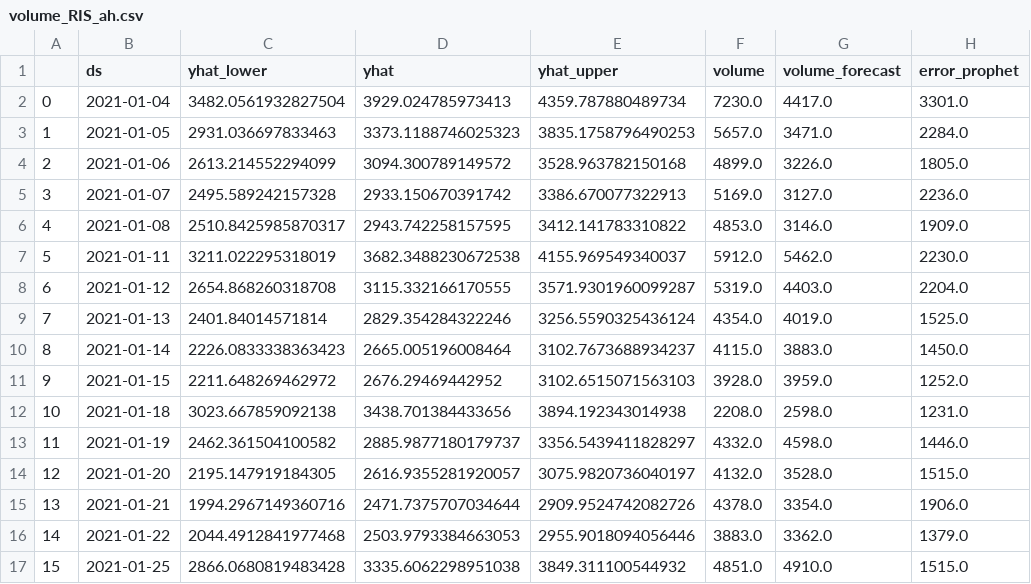
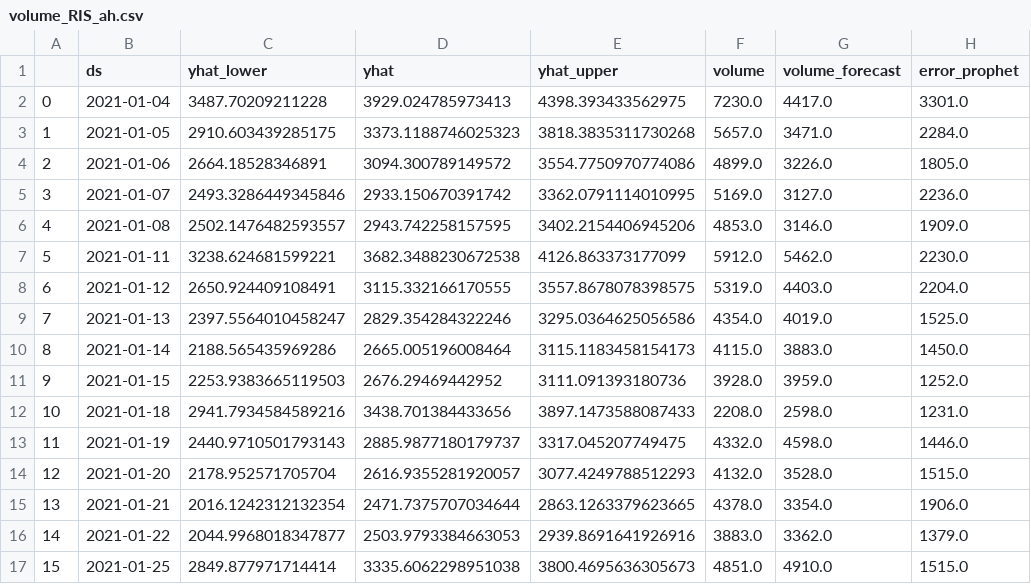
Before and after one commit to majickdave/dji_vol, a CSV file: preds/volume_RIS_ah.csv, drawn as a sheet; only a part is shown; the diff names each change by its address in the sheet, - before the commit and + after, or states it on an @@ line.

```diff
--- a/preds/volume_RIS_ah.csv
+++ b/preds/volume_RIS_ah.csv
-C2 (yhat_lower): 3482.0561932827504
+C2 (yhat_lower): 3487.70209211228
-E2 (yhat_upper): 4359.787880489734
+E2 (yhat_upper): 4398.393433562975
-C3 (yhat_lower): 2931.036697833463
+C3 (yhat_lower): 2910.603439285175
-E3 (yhat_upper): 3835.1758796490253
+E3 (yhat_upper): 3818.3835311730268
-C4 (yhat_lower): 2613.214552294099
+C4 (yhat_lower): 2664.18528346891
-E4 (yhat_upper): 3528.963782150168
+E4 (yhat_upper): 3554.7750970774086
-C5 (yhat_lower): 2495.589242157328
+C5 (yhat_lower): 2493.3286449345846
-E5 (yhat_upper): 3386.670077322913
+E5 (yhat_upper): 3362.0791114010995
-C6 (yhat_lower): 2510.8425985870317
+C6 (yhat_lower): 2502.1476482593557
-E6 (yhat_upper): 3412.141783310822
+E6 (yhat_upper): 3402.2154406945206
-C7 (yhat_lower): 3211.022295318019
+C7 (yhat_lower): 3238.624681599221
-E7 (yhat_upper): 4155.969549340037
+E7 (yhat_upper): 4126.863373177099
-C8 (yhat_lower): 2654.868260318708
+C8 (yhat_lower): 2650.924409108491
-E8 (yhat_upper): 3571.9301960099287
+E8 (yhat_upper): 3557.8678078398575
-C9 (yhat_lower): 2401.84014571814
+C9 (yhat_lower): 2397.5564010458247
-E9 (yhat_upper): 3256.5590325436124
+E9 (yhat_upper): 3295.0364625056586
-C10 (yhat_lower): 2226.0833338363423
+C10 (yhat_lower): 2188.565435969286
-E10 (yhat_upper): 3102.7673688934237
+E10 (yhat_upper): 3115.1183458154173
-C11 (yhat_lower): 2211.648269462972
+C11 (yhat_lower): 2253.9383665119503
-E11 (yhat_upper): 3102.6515071563103
+E11 (yhat_upper): 3111.091393180736
-C12 (yhat_lower): 3023.667859092138
+C12 (yhat_lower): 2941.7934584589216
-E12 (yhat_upper): 3894.192343014938
+E12 (yhat_upper): 3897.1473588087433
-C13 (yhat_lower): 2462.361504100582
+C13 (yhat_lower): 2440.9710501793143
-E13 (yhat_upper): 3356.5439411828297
+E13 (yhat_upper): 3317.045207749475
-C14 (yhat_lower): 2195.147919184305
+C14 (yhat_lower): 2178.952571705704
-E14 (yhat_upper): 3075.9820736040197
+E14 (yhat_upper): 3077.4249788512293
-C15 (yhat_lower): 1994.2967149360716
+C15 (yhat_lower): 2016.1242312132354
-E15 (yhat_upper): 2909.9524742082726
+E15 (yhat_upper): 2863.1263379623665
-C16 (yhat_lower): 2044.4912841977468
+C16 (yhat_lower): 2044.9968018347877
-E16 (yhat_upper): 2955.9018094056446
+E16 (yhat_upper): 2939.8691641926916
-C17 (yhat_lower): 2866.0680819483428
+C17 (yhat_lower): 2849.877971714414
-E17 (yhat_upper): 3849.311100544932
+E17 (yhat_upper): 3800.4695636305673
```
Also changed, not shown: preds/aht_RIS_ah.csv, preds/handle_time_RIS_ah.csv, 2 other files.
